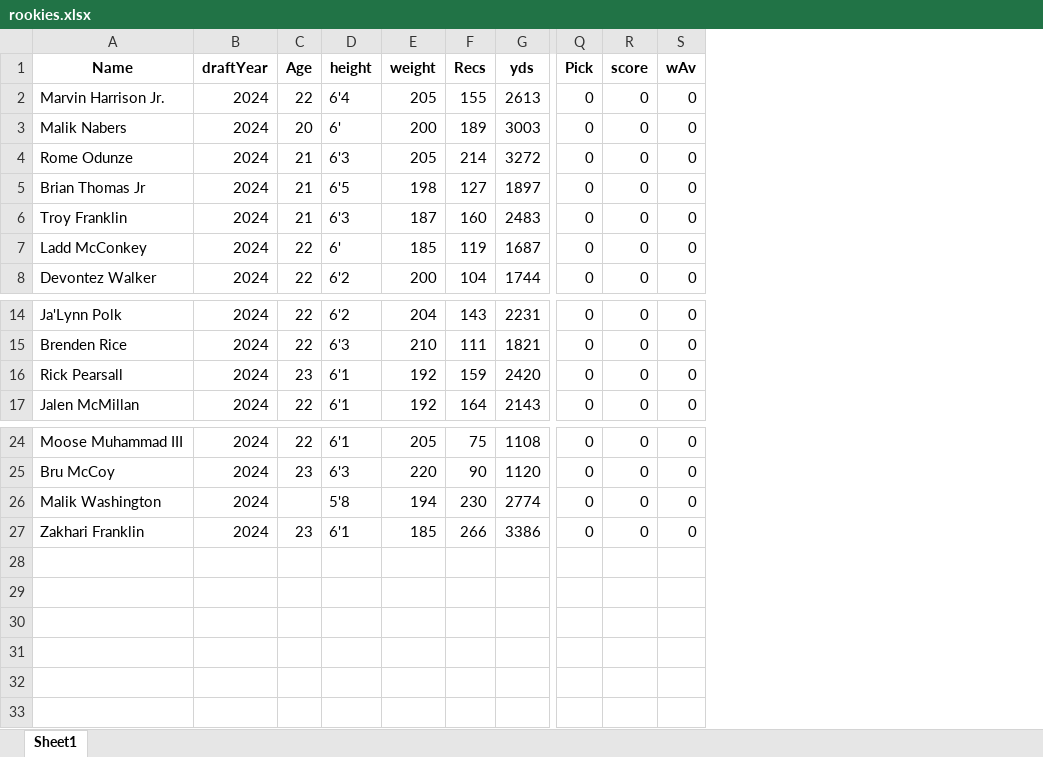
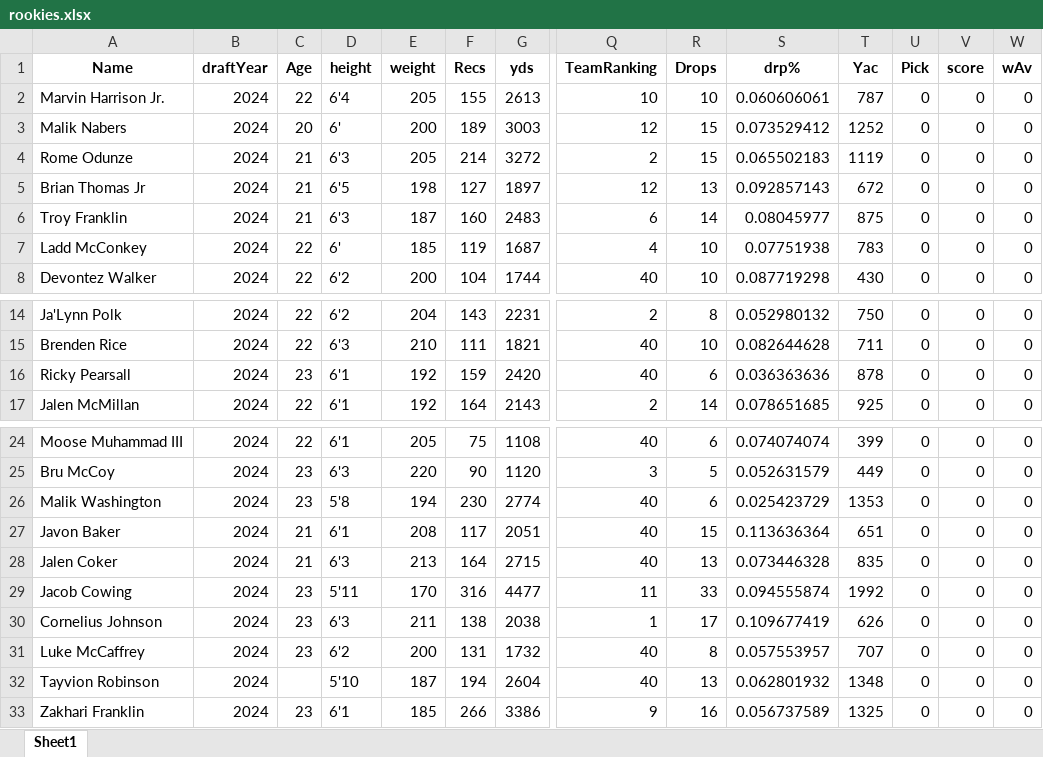
Before and after one commit to vwnorris/DraftPredictor, an Excel workbook: data/rookies.xlsx, sheet Sheet1, drawn as a sheet; only a part is shown, gaps mark what is left out; values as stored, in another font and other column widths than the file's, no borders; rows hold the shown columns only; the diff names each change by its address in the sheet, - before the commit and + after, or states it on an @@ line.

Commit message:
updates with yac and drops for active and rookies

```diff
--- a/data/rookies.xlsx (sheet Sheet1)
+++ b/data/rookies.xlsx (sheet Sheet1)
+column Q (TeamRanking), rows 2-8: 10 | 12 | 2 | 12 | 6 | 4 | 40; rows 14-17: 2 | 40 | 40 | 2; rows 24-26: 40 | 3 | 40; row 33: 9
+column R (Drops), rows 2-8: 10 | 15 | 15 | 13 | 14 | 10 | 10; rows 14-17: 8 | 10 | 6 | 14; rows 24-26: 6 | 5 | 6; row 33: 16
+column S (drp%), rows 2-8: 0.060606061 | 0.073529412 | 0.065502183 | 0.092857143 | 0.08045977 | 0.07751938 | 0.087719298; rows 14-17: 0.052980132 | 0.082644628 | 0.036363636 | 0.078651685; rows 24-26: 0.074074074 | 0.052631579 | 0.025423729; row 33: 0.056737589
+column T (Yac), rows 2-8: 787 | 1252 | 1119 | 672 | 875 | 783 | 430; rows 14-17: 750 | 711 | 878 | 925; rows 24-26: 399 | 449 | 1353; row 33: 1325
-A16 (Name): Rick Pearsall
+A16 (Name): Ricky Pearsall
-C26 (Age): (empty)
+C26 (Age): 23
+row 27: Javon Baker | 2024 | 21 | 6'1 | 208 | 117 | 2051 | 40 | 15 | 0.113636364 | 651 | 0 | 0 | 0
+row 28: Jalen Coker | 2024 | 21 | 6'3 | 213 | 164 | 2715 | 40 | 13 | 0.073446328 | 835 | 0 | 0 | 0
+row 29: Jacob Cowing | 2024 | 23 | 5'11 | 170 | 316 | 4477 | 11 | 33 | 0.094555874 | 1992 | 0 | 0 | 0
+row 30: Cornelius Johnson | 2024 | 23 | 6'3 | 211 | 138 | 2038 | 1 | 17 | 0.109677419 | 626 | 0 | 0 | 0
+row 31: Luke McCaffrey | 2024 | 23 | 6'2 | 200 | 131 | 1732 | 40 | 8 | 0.057553957 | 707 | 0 | 0 | 0
+row 32: Tayvion Robinson | 2024 |  | 5'10 | 187 | 194 | 2604 | 40 | 13 | 0.062801932 | 1348 | 0 | 0 | 0
```
Also changed, not shown: formulas that keep their value, 3 other files.
